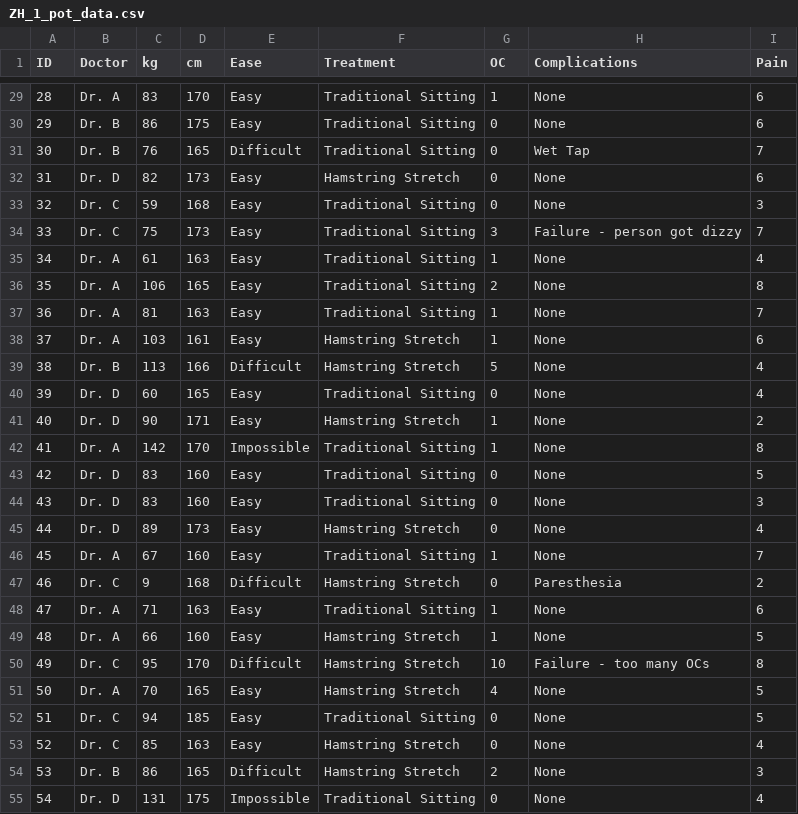
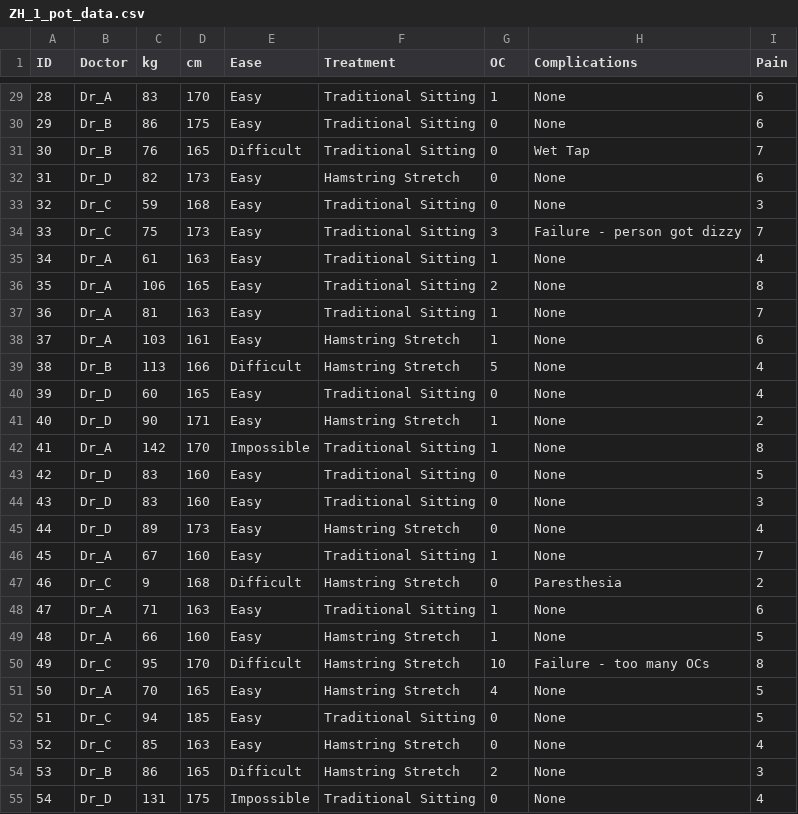
Before and after one commit to kekecsz/PSZB17-210-Data-analysis-seminar-exams, a CSV file: ZH-1/ZH_1_pot_data.csv, drawn as a sheet; only a part is shown, gaps mark what is left out; the diff covers the shown part only.

```diff
--- a/ZH-1/ZH_1_pot_data.csv
+++ b/ZH-1/ZH_1_pot_data.csv
@@ -29,27 +29,27 @@
-28,Dr. A,83,170,Easy,Traditional Sitting,1,None,6
-29,Dr. B,86,175,Easy,Traditional Sitting,0,None,6
-30,Dr. B,76,165,Difficult,Traditional Sitting,0,Wet Tap,7
-31,Dr. D,82,173,Easy,Hamstring Stretch,0,None,6
-32,Dr. C,59,168,Easy,Traditional Sitting,0,None,3
-33,Dr. C,75,173,Easy,Traditional Sitting,3,Failure - person got dizzy,7
-34,Dr. A,61,163,Easy,Traditional Sitting,1,None,4
-35,Dr. A,106,165,Easy,Traditional Sitting,2,None,8
-36,Dr. A,81,163,Easy,Traditional Sitting,1,None,7
-37,Dr. A,103,161,Easy,Hamstring Stretch,1,None,6
-38,Dr. B,113,166,Difficult,Hamstring Stretch,5,None,4
-39,Dr. D,60,165,Easy,Traditional Sitting,0,None,4
-40,Dr. D,90,171,Easy,Hamstring Stretch,1,None,2
-41,Dr. A,142,170,Impossible,Traditional Sitting,1,None,8
-42,Dr. D,83,160,Easy,Traditional Sitting,0,None,5
-43,Dr. D,83,160,Easy,Traditional Sitting,0,None,3
-44,Dr. D,89,173,Easy,Hamstring Stretch,0,None,4
-45,Dr. A,67,160,Easy,Traditional Sitting,1,None,7
-46,Dr. C,9,168,Difficult,Hamstring Stretch,0,Paresthesia,2
-47,Dr. A,71,163,Easy,Traditional Sitting,1,None,6
-48,Dr. A,66,160,Easy,Hamstring Stretch,1,None,5
-49,Dr. C,95,170,Difficult,Hamstring Stretch,10,Failure - too many OCs,8
-50,Dr. A,70,165,Easy,Hamstring Stretch,4,None,5
-51,Dr. C,94,185,Easy,Traditional Sitting,0,None,5
-52,Dr. C,85,163,Easy,Hamstring Stretch,0,None,4
-53,Dr. B,86,165,Difficult,Hamstring Stretch,2,None,3
-54,Dr. D,131,175,Impossible,Traditional Sitting,0,None,4
+28,Dr_A,83,170,Easy,Traditional Sitting,1,None,6
+29,Dr_B,86,175,Easy,Traditional Sitting,0,None,6
+30,Dr_B,76,165,Difficult,Traditional Sitting,0,Wet Tap,7
+31,Dr_D,82,173,Easy,Hamstring Stretch,0,None,6
+32,Dr_C,59,168,Easy,Traditional Sitting,0,None,3
+33,Dr_C,75,173,Easy,Traditional Sitting,3,Failure - person got dizzy,7
+34,Dr_A,61,163,Easy,Traditional Sitting,1,None,4
+35,Dr_A,106,165,Easy,Traditional Sitting,2,None,8
+36,Dr_A,81,163,Easy,Traditional Sitting,1,None,7
+37,Dr_A,103,161,Easy,Hamstring Stretch,1,None,6
+38,Dr_B,113,166,Difficult,Hamstring Stretch,5,None,4
+39,Dr_D,60,165,Easy,Traditional Sitting,0,None,4
+40,Dr_D,90,171,Easy,Hamstring Stretch,1,None,2
+41,Dr_A,142,170,Impossible,Traditional Sitting,1,None,8
+42,Dr_D,83,160,Easy,Traditional Sitting,0,None,5
+43,Dr_D,83,160,Easy,Traditional Sitting,0,None,3
+44,Dr_D,89,173,Easy,Hamstring Stretch,0,None,4
+45,Dr_A,67,160,Easy,Traditional Sitting,1,None,7
+46,Dr_C,9,168,Difficult,Hamstring Stretch,0,Paresthesia,2
+47,Dr_A,71,163,Easy,Traditional Sitting,1,None,6
+48,Dr_A,66,160,Easy,Hamstring Stretch,1,None,5
+49,Dr_C,95,170,Difficult,Hamstring Stretch,10,Failure - too many OCs,8
+50,Dr_A,70,165,Easy,Hamstring Stretch,4,None,5
+51,Dr_C,94,185,Easy,Traditional Sitting,0,None,5
+52,Dr_C,85,163,Easy,Hamstring Stretch,0,None,4
+53,Dr_B,86,165,Difficult,Hamstring Stretch,2,None,3
+54,Dr_D,131,175,Impossible,Traditional Sitting,0,None,4
```
Also changed, not shown: 58 edited cells elsewhere in this file.
